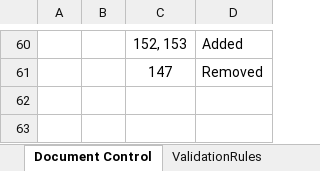
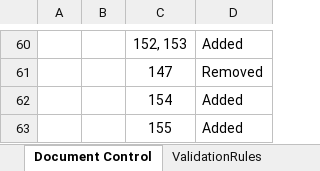
Before and after one commit to revenue-ie/paye-employers-documentation, an Excel workbook: data-items/Employer_Submission_RPN_Validation_Rules.xlsx, sheet Document Control, drawn as a sheet; only a part is shown, gaps mark what is left out; values as stored, in another font and other column widths than the file's, no borders; charts and pictures not drawn; the diff names each change by its address in the sheet, - before the commit and + after, or states it on an @@ line.

```diff
--- a/data-items/Employer_Submission_RPN_Validation_Rules.xlsx (sheet Document Control)
+++ b/data-items/Employer_Submission_RPN_Validation_Rules.xlsx (sheet Document Control)
+row 62:  |  | 154 | Added
+row 63:  |  | 155 | Added
```
Also changed, not shown: sheet ValidationRules, Schema Publication Changelog.xlsx, 1 other file.
